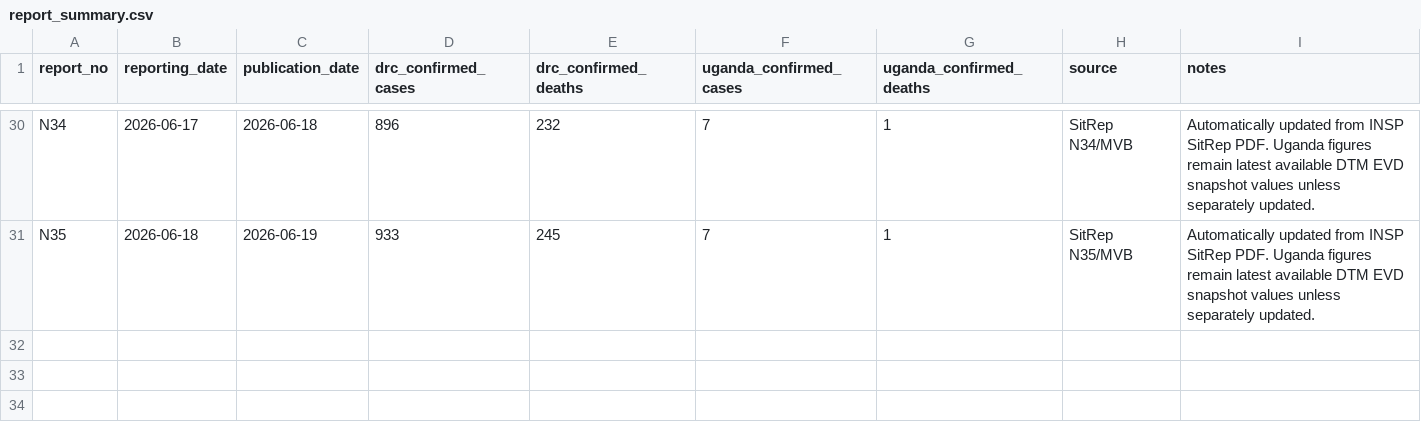
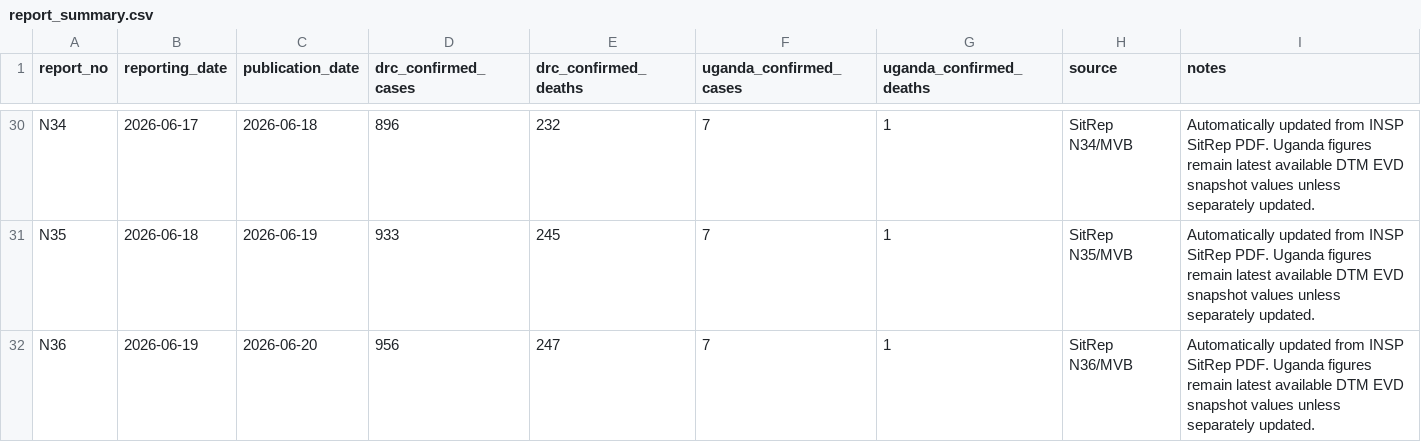
Before and after one commit to mosuzuki/drc_ebola2026, a CSV file: data/report_summary.csv, drawn as a sheet; only a part is shown, gaps mark what is left out.

```diff
--- a/data/report_summary.csv
+++ b/data/report_summary.csv
@@ -31 +31,2 @@ N34,2026-06-17,2026-06-18,896,232,7,1,SitRep N34/MVB,Automatically updated from
 N35,2026-06-18,2026-06-19,933,245,7,1,SitRep N35/MVB,Automatically updated from INSP SitRep PDF. Uganda figures remain latest available DTM EVD snapshot values unless separately updated.
+N36,2026-06-19,2026-06-20,956,247,7,1,SitRep N36/MVB,Automatically updated from INSP SitRep PDF. Uganda figures remain latest available DTM EVD snapshot values unless separately updated.
```
Also changed, not shown: data/ai_sitrep_summary.csv, data/cases_unventilated.csv, 9 other files.
